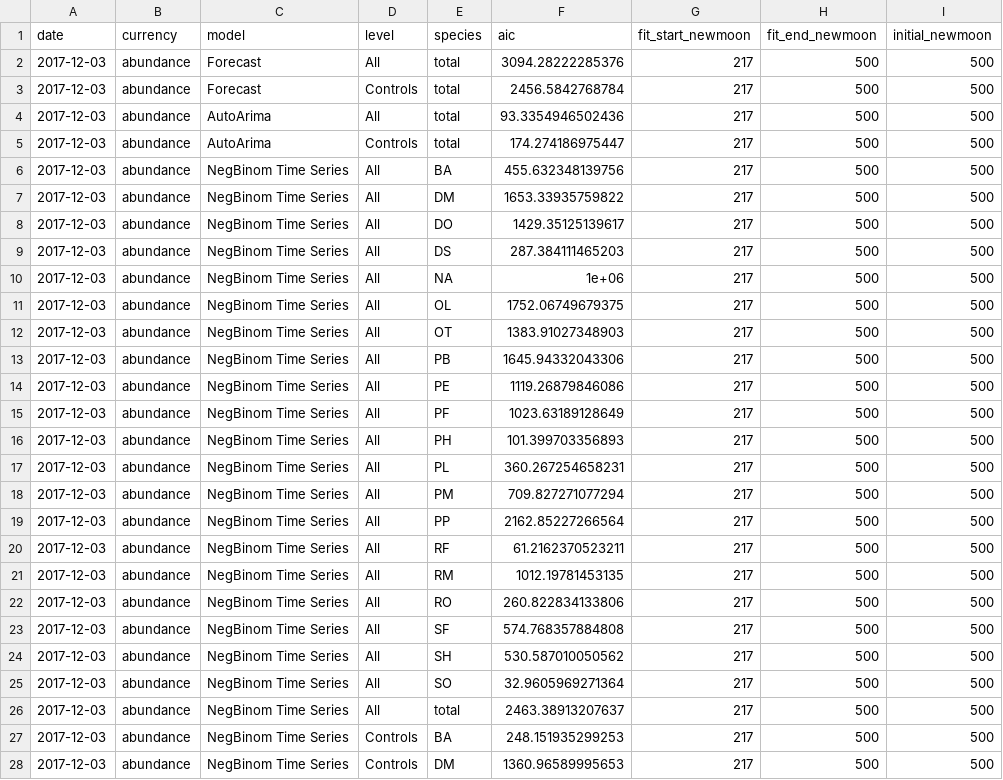
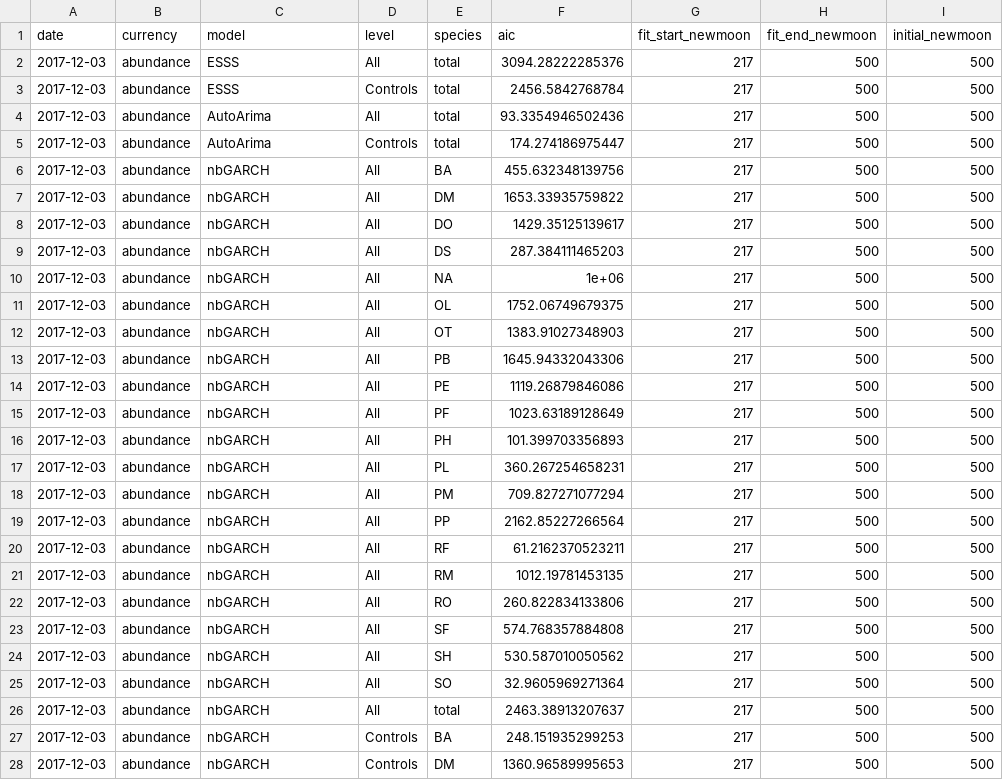
Before and after one commit to weecology/portal-forecasts, a CSV file: predictions/2017-12-03forecasts_model_aic.csv, drawn as a sheet; only a part is shown; the diff covers the shown part only.

```diff
--- a/predictions/2017-12-03forecasts_model_aic.csv
+++ b/predictions/2017-12-03forecasts_model_aic.csv
@@ -1,3 +1,3 @@
 "date","currency","model","level","species","aic","fit_start_newmoon","fit_end_newmoon","initial_newmoon"
-"2017-12-03","abundance","Forecast","All","total",3094.28222285376,217,500,500
-"2017-12-03","abundance","Forecast","Controls","total",2456.5842768784,217,500,500
+2017-12-03,"abundance","ESSS","All","total",3094.28222285376,217,500,500
+2017-12-03,"abundance","ESSS","Controls","total",2456.5842768784,217,500,500
@@ -6,23 +6,23 @@
-"2017-12-03","abundance","NegBinom Time Series","All","BA",455.632348139756,217,500,500
-"2017-12-03","abundance","NegBinom Time Series","All","DM",1653.33935759822,217,500,500
-"2017-12-03","abundance","NegBinom Time Series","All","DO",1429.35125139617,217,500,500
-"2017-12-03","abundance","NegBinom Time Series","All","DS",287.384111465203,217,500,500
-"2017-12-03","abundance","NegBinom Time Series","All","NA",1e+06,217,500,500
-"2017-12-03","abundance","NegBinom Time Series","All","OL",1752.06749679375,217,500,500
-"2017-12-03","abundance","NegBinom Time Series","All","OT",1383.91027348903,217,500,500
-"2017-12-03","abundance","NegBinom Time Series","All","PB",1645.94332043306,217,500,500
-"2017-12-03","abundance","NegBinom Time Series","All","PE",1119.26879846086,217,500,500
-"2017-12-03","abundance","NegBinom Time Series","All","PF",1023.63189128649,217,500,500
-"2017-12-03","abundance","NegBinom Time Series","All","PH",101.399703356893,217,500,500
-"2017-12-03","abundance","NegBinom Time Series","All","PL",360.267254658231,217,500,500
-"2017-12-03","abundance","NegBinom Time Series","All","PM",709.827271077294,217,500,500
-"2017-12-03","abundance","NegBinom Time Series","All","PP",2162.85227266564,217,500,500
-"2017-12-03","abundance","NegBinom Time Series","All","RF",61.2162370523211,217,500,500
-"2017-12-03","abundance","NegBinom Time Series","All","RM",1012.19781453135,217,500,500
-"2017-12-03","abundance","NegBinom Time Series","All","RO",260.822834133806,217,500,500
-"2017-12-03","abundance","NegBinom Time Series","All","SF",574.768357884808,217,500,500
-"2017-12-03","abundance","NegBinom Time Series","All","SH",530.587010050562,217,500,500
-"2017-12-03","abundance","NegBinom Time Series","All","SO",32.9605969271364,217,500,500
-"2017-12-03","abundance","NegBinom Time Series","All","total",2463.38913207637,217,500,500
-"2017-12-03","abundance","NegBinom Time Series","Controls","BA",248.151935299253,217,500,500
-"2017-12-03","abundance","NegBinom Time Series","Controls","DM",1360.96589995653,217,500,500
+2017-12-03,"abundance","nbGARCH","All","BA",455.632348139756,217,500,500
+2017-12-03,"abundance","nbGARCH","All","DM",1653.33935759822,217,500,500
+2017-12-03,"abundance","nbGARCH","All","DO",1429.35125139617,217,500,500
+2017-12-03,"abundance","nbGARCH","All","DS",287.384111465203,217,500,500
+2017-12-03,"abundance","nbGARCH","All",NA,1e+06,217,500,500
+2017-12-03,"abundance","nbGARCH","All","OL",1752.06749679375,217,500,500
+2017-12-03,"abundance","nbGARCH","All","OT",1383.91027348903,217,500,500
+2017-12-03,"abundance","nbGARCH","All","PB",1645.94332043306,217,500,500
+2017-12-03,"abundance","nbGARCH","All","PE",1119.26879846086,217,500,500
+2017-12-03,"abundance","nbGARCH","All","PF",1023.63189128649,217,500,500
+2017-12-03,"abundance","nbGARCH","All","PH",101.399703356893,217,500,500
+2017-12-03,"abundance","nbGARCH","All","PL",360.267254658231,217,500,500
+2017-12-03,"abundance","nbGARCH","All","PM",709.827271077294,217,500,500
+2017-12-03,"abundance","nbGARCH","All","PP",2162.85227266564,217,500,500
+2017-12-03,"abundance","nbGARCH","All","RF",61.2162370523211,217,500,500
+2017-12-03,"abundance","nbGARCH","All","RM",1012.19781453135,217,500,500
+2017-12-03,"abundance","nbGARCH","All","RO",260.822834133806,217,500,500
+2017-12-03,"abundance","nbGARCH","All","SF",574.768357884808,217,500,500
+2017-12-03,"abundance","nbGARCH","All","SH",530.587010050562,217,500,500
+2017-12-03,"abundance","nbGARCH","All","SO",32.9605969271364,217,500,500
+2017-12-03,"abundance","nbGARCH","All","total",2463.38913207637,217,500,500
+2017-12-03,"abundance","nbGARCH","Controls","BA",248.151935299253,217,500,500
+2017-12-03,"abundance","nbGARCH","Controls","DM",1360.96589995653,217,500,500
```
Also changed, not shown: 61 edited cells elsewhere in this file, predictions/2017-08-17forecasts_model_aic.csv, predictions/2017-12-04forecasts_model_aic.csv, 48 other files.
